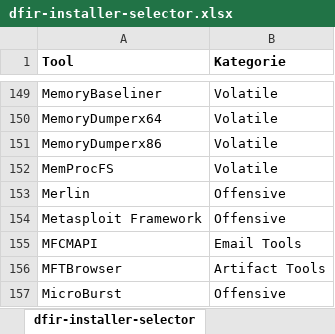
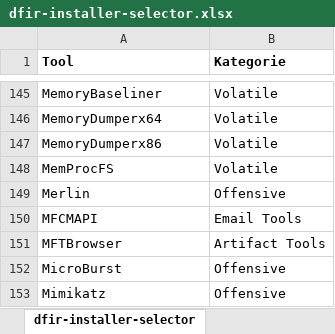
Before and after one commit to n0raitor/dfir-installer-selector, an Excel workbook: dfir-installer-selector.xlsx, sheet dfir-installer-selector, drawn as a sheet; only a part is shown, gaps mark what is left out; the shorter side is filled out with more unchanged rows; values as stored, in another font and other column widths than the file's, no borders; table styles not drawn; removed rows and columns are numbered as before the commit, all else as after; the diff covers the shown part only; the diff names each change by its address in the sheet, - before the commit and + after, or states it on an @@ line.

```diff
--- a/dfir-installer-selector.xlsx (sheet dfir-installer-selector)
+++ b/dfir-installer-selector.xlsx (sheet dfir-installer-selector)
-row 154: Metasploit Framework | Offensive
```
Also changed, not shown: 25 added rows and 8 removed rows elsewhere in this sheet, 2 other files.
